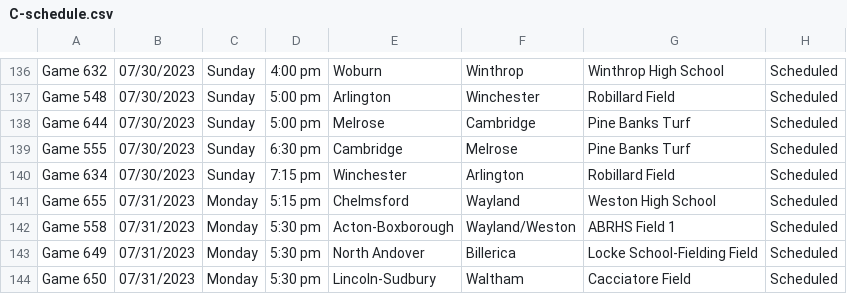
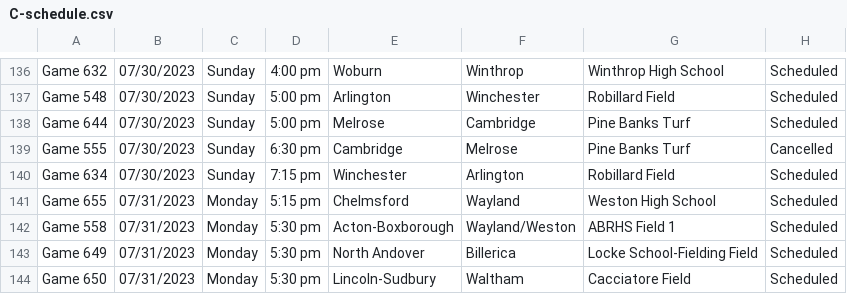
Before and after one commit to better-lta/better-lta.github.io, a CSV file: data/C-schedule.csv, drawn as a sheet; only a part is shown, gaps mark what is left out.

```diff
--- a/data/C-schedule.csv
+++ b/data/C-schedule.csv
@@ -138,3 +138,3 @@ Game 548,07/30/2023,Sunday,5:00 pm,Arlington,Winchester,Robillard Field,Schedule
 Game 644,07/30/2023,Sunday,5:00 pm,Melrose,Cambridge,Pine Banks Turf,Scheduled
-Game 555,07/30/2023,Sunday,6:30 pm,Cambridge,Melrose,Pine Banks Turf,Scheduled
+Game 555,07/30/2023,Sunday,6:30 pm,Cambridge,Melrose,Pine Banks Turf,Cancelled
 Game 634,07/30/2023,Sunday,7:15 pm,Winchester,Arlington,Robillard Field,Scheduled
```
